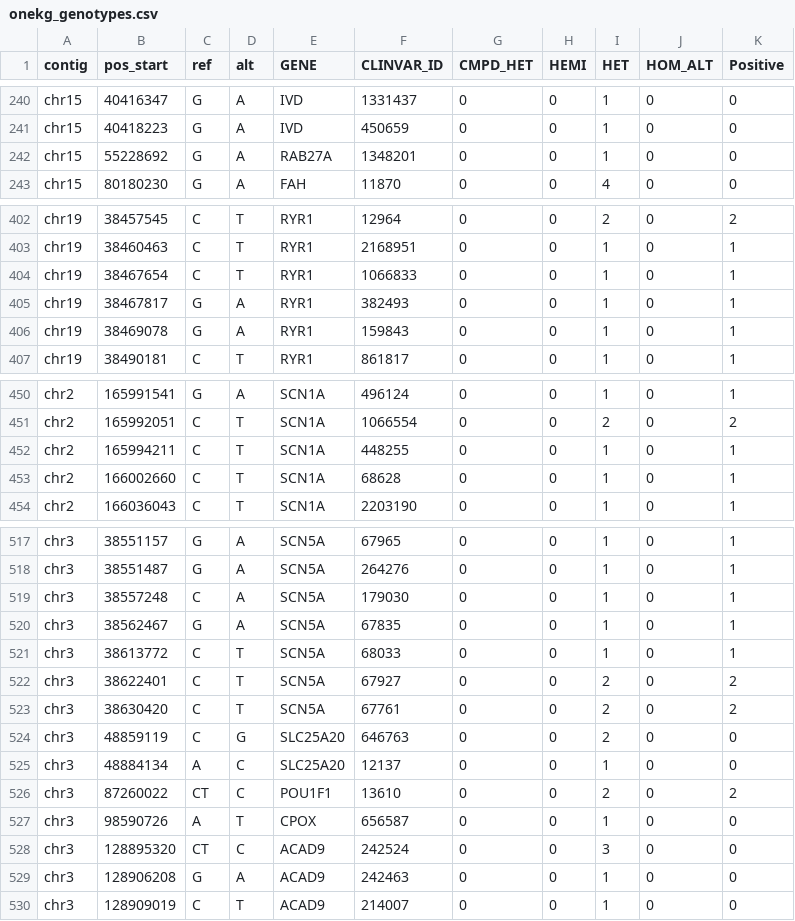
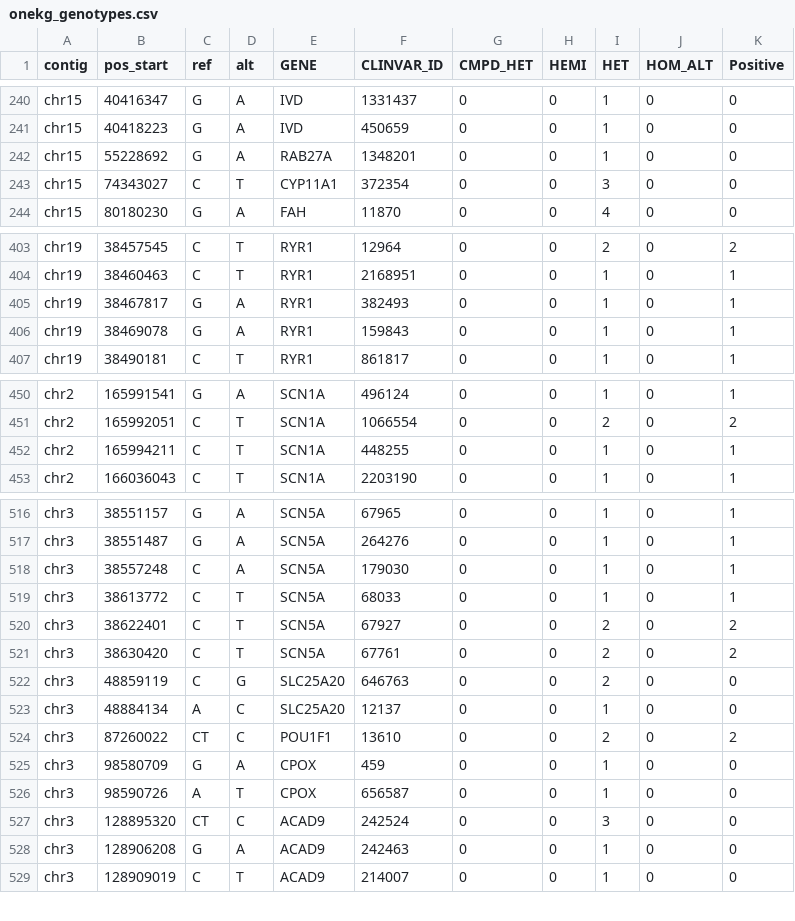
Before and after one commit to rady-childrens-genomics/beginngs-partner-onboarding, a CSV file: benchmarks/onekg_genotypes.csv, drawn as a sheet; only a part is shown, gaps mark what is left out; the diff covers the shown part only.

```diff
--- a/benchmarks/onekg_genotypes.csv
+++ b/benchmarks/onekg_genotypes.csv
@@ -242,2 +242,3 @@ chr15,40418223,G,A,IVD,450659,0,0,1,0,0
 chr15,55228692,G,A,RAB27A,1348201,0,0,1,0,0
+chr15,74343027,C,T,CYP11A1,372354,0,0,3,0,0
 chr15,80180230,G,A,FAH,11870,0,0,4,0,0
@@ -403,3 +404,2 @@ chr19,38457545,C,T,RYR1,12964,0,0,2,0,2
 chr19,38460463,C,T,RYR1,2168951,0,0,1,0,1
-chr19,38467654,C,T,RYR1,1066833,0,0,1,0,1
 chr19,38467817,G,A,RYR1,382493,0,0,1,0,1
@@ -452,3 +452,2 @@ chr2,165992051,C,T,SCN1A,1066554,0,0,2,0,2
 chr2,165994211,C,T,SCN1A,448255,0,0,1,0,1
-chr2,166002660,C,T,SCN1A,68628,0,0,1,0,1
 chr2,166036043,C,T,SCN1A,2203190,0,0,1,0,1
@@ -519,3 +518,2 @@ chr3,38551487,G,A,SCN5A,264276,0,0,1,0,1
 chr3,38557248,C,A,SCN5A,179030,0,0,1,0,1
-chr3,38562467,G,A,SCN5A,67835,0,0,1,0,1
 chr3,38613772,C,T,SCN5A,68033,0,0,1,0,1
@@ -526,2 +524,3 @@ chr3,48884134,A,C,SLC25A20,12137,0,0,1,0,0
 chr3,87260022,CT,C,POU1F1,13610,0,0,2,0,2
+chr3,98580709,G,A,CPOX,459,0,0,1,0,0
 chr3,98590726,A,T,CPOX,656587,0,0,1,0,0
```
Also changed, not shown: 4 removed rows elsewhere in this file, benchmarks/onekg_diplotypes.csv, 1 other file.
